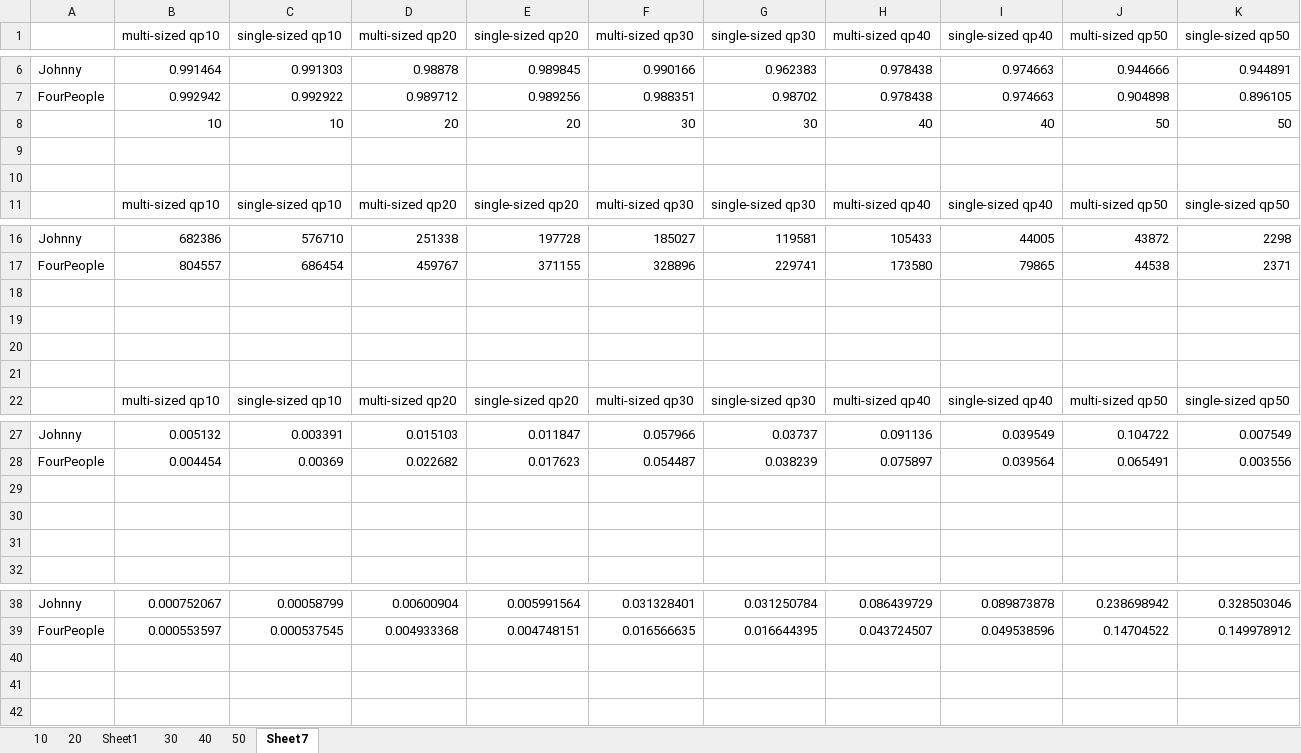
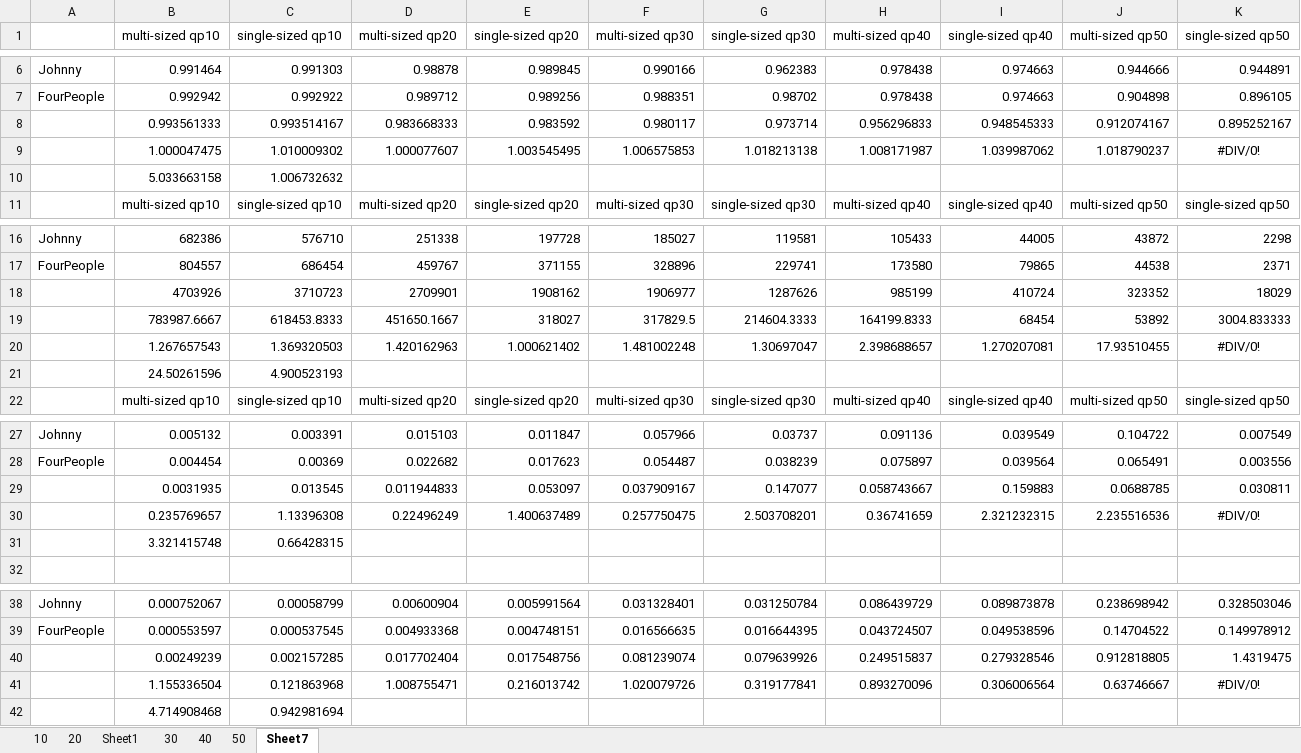
Before and after one commit to EGBERTDY/iw18, an Excel workbook: 新建 Microsoft Excel 工作表.xlsx, sheet Sheet7, drawn as a sheet; only a part is shown, gaps mark what is left out; values as stored, in another font and other column widths than the file's, no borders; charts and pictures not drawn; removed rows and columns are numbered as before the commit, all else as after; the diff names each change by its address in the sheet, - before the commit and + after, or states it on an @@ line.

```diff
--- a/新建 Microsoft Excel 工作表.xlsx (sheet Sheet7)
+++ b/新建 Microsoft Excel 工作表.xlsx (sheet Sheet7)
-row 8:  | 10 | 10 | 20 | 20 | 30 | 30 | 40 | 40 | 50 | 50
-row 8: (empty)
+row 8:  | 0.993561333 | 0.993514167 | 0.983668333 | 0.983592 | 0.980117 | 0.973714 | 0.956296833 | 0.948545333 | 0.912074167 | 0.895252167
-row 9: (empty)
+row 9:  | 1.000047475 | 1.010009302 | 1.000077607 | 1.003545495 | 1.006575853 | 1.018213138 | 1.008171987 | 1.039987062 | 1.018790237 | #DIV/0!
+row 10:  | 5.033663158 | 1.006732632
-row 18: (empty)
+row 18:  | 4703926 | 3710723 | 2709901 | 1908162 | 1906977 | 1287626 | 985199 | 410724 | 323352 | 18029
-row 19: (empty)
+row 19:  | 783987.6667 | 618453.8333 | 451650.1667 | 318027 | 317829.5 | 214604.3333 | 164199.8333 | 68454 | 53892 | 3004.833333
-row 20: (empty)
+row 20:  | 1.267657543 | 1.369320503 | 1.420162963 | 1.000621402 | 1.481002248 | 1.30697047 | 2.398688657 | 1.270207081 | 17.93510455 | #DIV/0!
-row 21: (empty)
+row 21:  | 24.50261596 | 4.900523193
-row 29: (empty)
+row 29:  | 0.0031935 | 0.013545 | 0.011944833 | 0.053097 | 0.037909167 | 0.147077 | 0.058743667 | 0.159883 | 0.0688785 | 0.030811
-row 30: (empty)
+row 30:  | 0.235769657 | 1.13396308 | 0.22496249 | 1.400637489 | 0.257750475 | 2.503708201 | 0.36741659 | 2.321232315 | 2.235516536 | #DIV/0!
-row 31: (empty)
+row 31:  | 3.321415748 | 0.66428315
+row 40:  | 0.00249239 | 0.002157285 | 0.017702404 | 0.017548756 | 0.081239074 | 0.079639926 | 0.249515837 | 0.279328546 | 0.912818805 | 1.4319475
+row 41:  | 1.155336504 | 0.121863968 | 1.008755471 | 0.216013742 | 1.020079726 | 0.319177841 | 0.893270096 | 0.306006564 | 0.63746667 | #DIV/0!
+row 42:  | 4.714908468 | 0.942981694
```
Also changed, not shown: charts or pictures, 3 other files.
